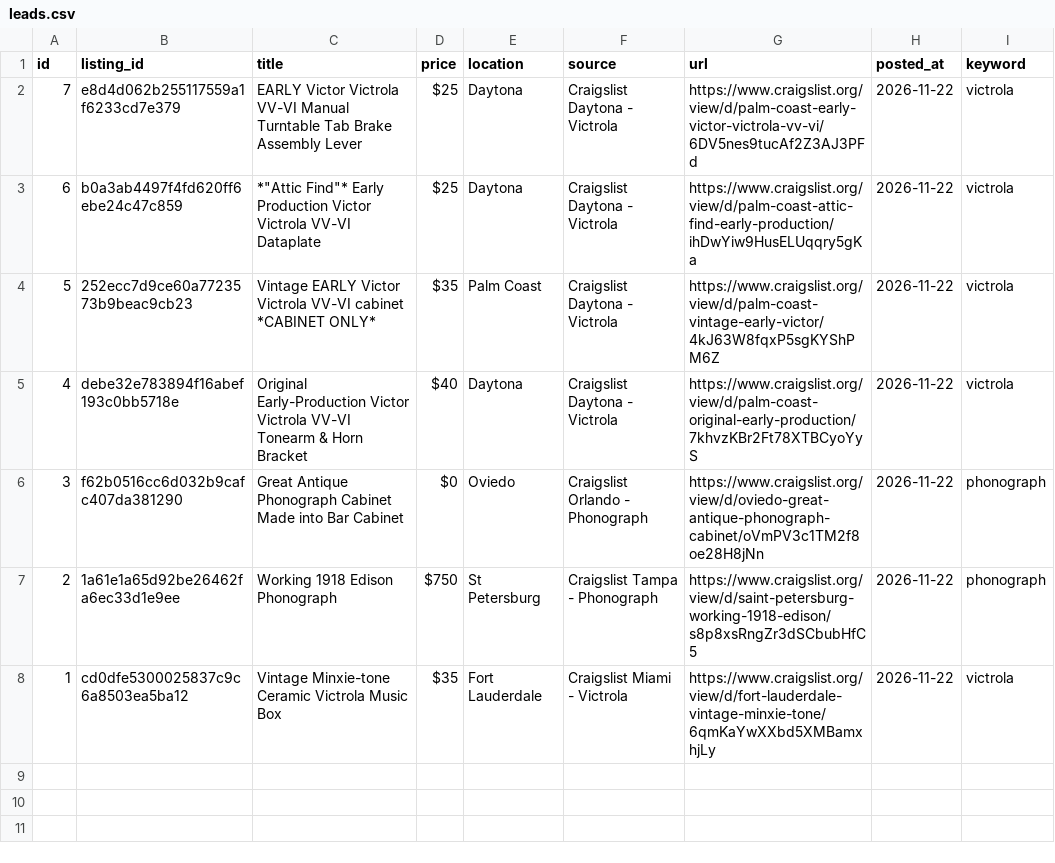
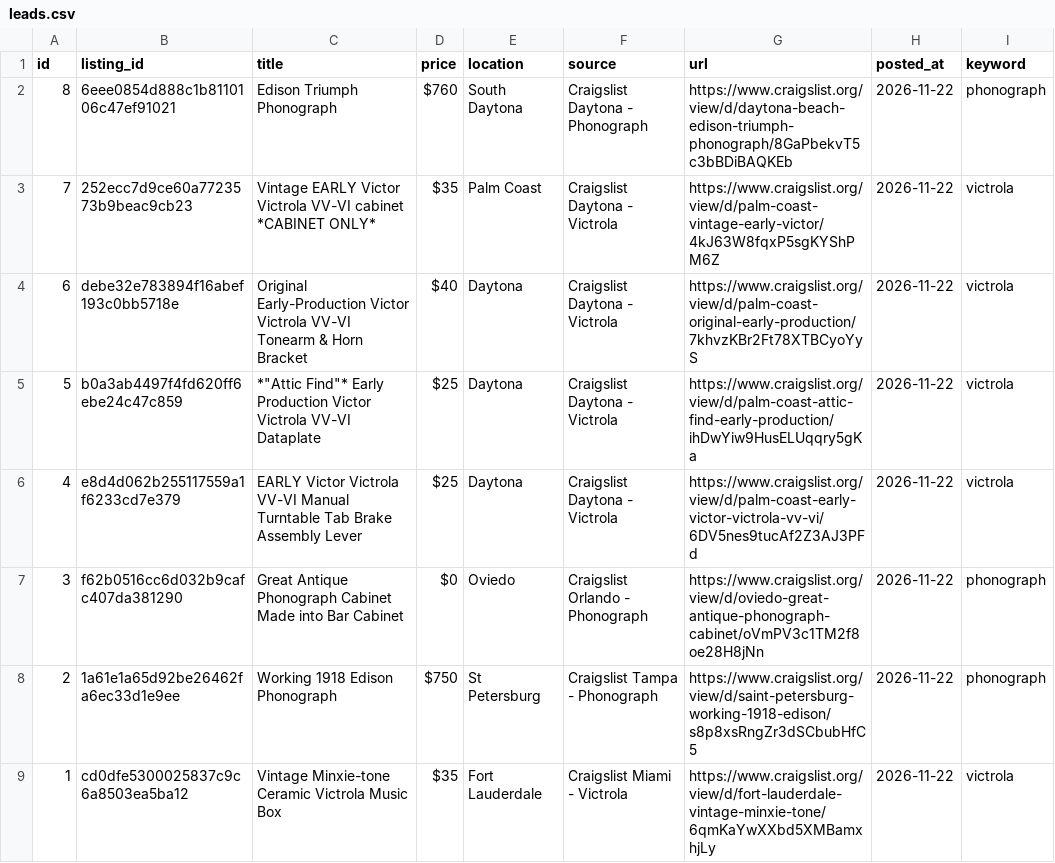
Before and after one commit to PINNACLEAISOLUTIONS/search-agent-base, a CSV file: leads.csv, drawn as a sheet.

```diff
--- a/leads.csv
+++ b/leads.csv
@@ -1,6 +1,7 @@
 id,listing_id,title,price,location,source,url,posted_at,keyword
-7,e8d4d062b255117559a1f6233cd7e379,EARLY Victor Victrola VV-VI Manual Turntable Tab Brake Assembly Lever,$25,Daytona,Craigslist Daytona - Victrola,https://www.craigslist.org/view/d/palm-coast-early-victor-victrola-vv-vi/6DV5nes9tucAf2Z3AJ3PFd,2026-11-22,victrola
-6,b0a3ab4497f4fd620ff6ebe24c47c859,"*""Attic Find""* Early Production Victor Victrola VV-VI Dataplate",$25,Daytona,Craigslist Daytona - Victrola,https://www.craigslist.org/view/d/palm-coast-attic-find-early-production/ihDwYiw9HusELUqqry5gKa,2026-11-22,victrola
-5,252ecc7d9ce60a7723573b9beac9cb23,Vintage EARLY Victor Victrola VV-VI cabinet *CABINET ONLY*,$35,Palm Coast,Craigslist Daytona - Victrola,https://www.craigslist.org/view/d/palm-coast-vintage-early-victor/4kJ63W8fqxP5sgKYShPM6Z,2026-11-22,victrola
-4,debe32e783894f16abef193c0bb5718e,Original Early-Production Victor Victrola VV-VI Tonearm & Horn Bracket,$40,Daytona,Craigslist Daytona - Victrola,https://www.craigslist.org/view/d/palm-coast-original-early-production/7khvzKBr2Ft78XTBCyoYyS,2026-11-22,victrola
+8,6eee0854d888c1b8110106c47ef91021,Edison Triumph Phonograph,$760,South Daytona,Craigslist Daytona - Phonograph,https://www.craigslist.org/view/d/daytona-beach-edison-triumph-phonograph/8GaPbekvT5c3bBDiBAQKEb,2026-11-22,phonograph
+7,252ecc7d9ce60a7723573b9beac9cb23,Vintage EARLY Victor Victrola VV-VI cabinet *CABINET ONLY*,$35,Palm Coast,Craigslist Daytona - Victrola,https://www.craigslist.org/view/d/palm-coast-vintage-early-victor/4kJ63W8fqxP5sgKYShPM6Z,2026-11-22,victrola
+6,debe32e783894f16abef193c0bb5718e,Original Early-Production Victor Victrola VV-VI Tonearm & Horn Bracket,$40,Daytona,Craigslist Daytona - Victrola,https://www.craigslist.org/view/d/palm-coast-original-early-production/7khvzKBr2Ft78XTBCyoYyS,2026-11-22,victrola
+5,b0a3ab4497f4fd620ff6ebe24c47c859,"*""Attic Find""* Early Production Victor Victrola VV-VI Dataplate",$25,Daytona,Craigslist Daytona - Victrola,https://www.craigslist.org/view/d/palm-coast-attic-find-early-production/ihDwYiw9HusELUqqry5gKa,2026-11-22,victrola
+4,e8d4d062b255117559a1f6233cd7e379,EARLY Victor Victrola VV-VI Manual Turntable Tab Brake Assembly Lever,$25,Daytona,Craigslist Daytona - Victrola,https://www.craigslist.org/view/d/palm-coast-early-victor-victrola-vv-vi/6DV5nes9tucAf2Z3AJ3PFd,2026-11-22,victrola
 3,f62b0516cc6d032b9cafc407da381290,Great Antique Phonograph Cabinet Made into Bar Cabinet,$0,Oviedo,Craigslist Orlando - Phonograph,https://www.craigslist.org/view/d/oviedo-great-antique-phonograph-cabinet/oVmPV3c1TM2f8oe28H8jNn,2026-11-22,phonograph
```
Also changed, not shown: 4 other files.
